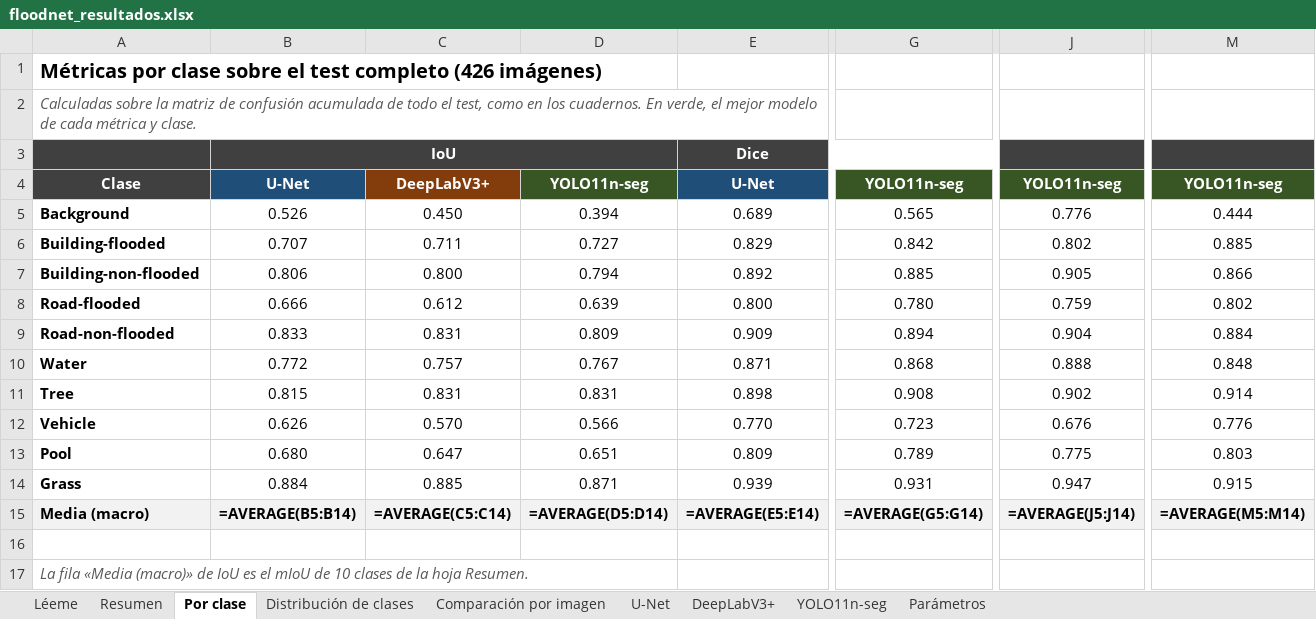
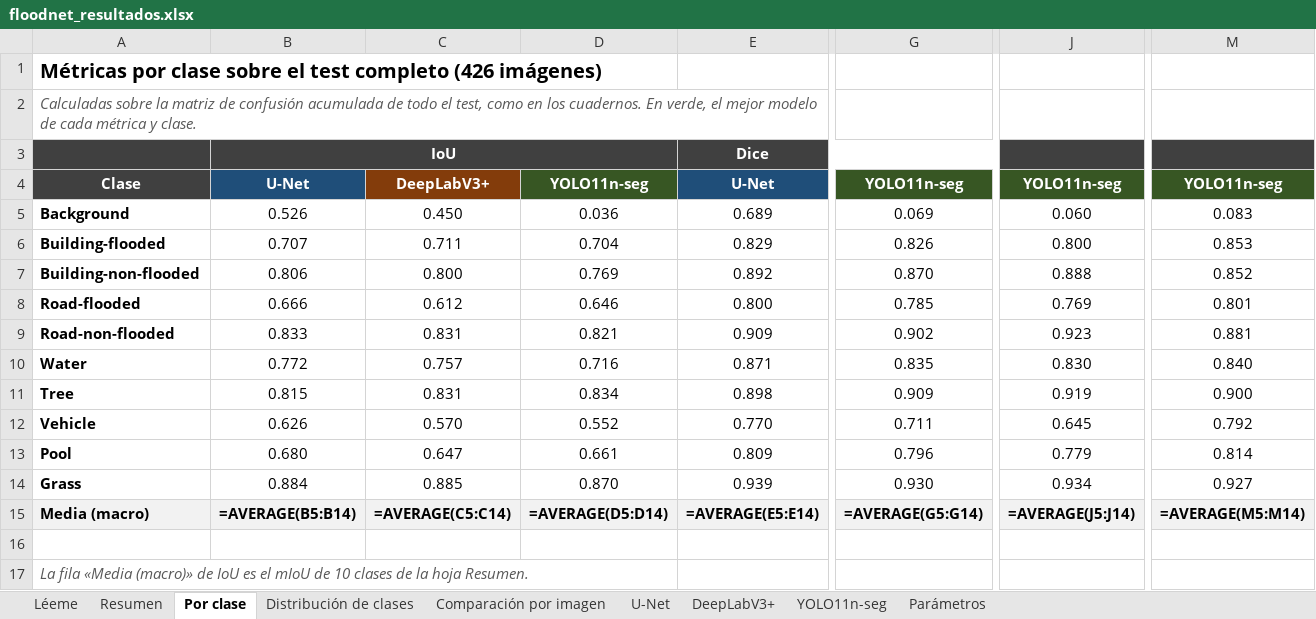
Before and after one commit to jminac00/FloodNet, an Excel workbook: floodnet_resultados.xlsx, sheet Por clase, drawn as a sheet; only a part is shown, gaps mark what is left out; values as stored, in another font and other column widths than the file's, no borders; formulas without a stored value are shown as written; conditional formats not drawn; the diff names each change by its address in the sheet, - before the commit and + after, or states it on an @@ line.

```diff
--- a/floodnet_resultados.xlsx (sheet Por clase)
+++ b/floodnet_resultados.xlsx (sheet Por clase)
-D5: 0.394
+D5: 0.036
-G5: 0.565
+G5: 0.069
-J5: 0.776
+J5: 0.060
-M5: 0.444
+M5: 0.083
-D6: 0.727
+D6: 0.704
-G6: 0.842
+G6: 0.826
-J6: 0.802
+J6: 0.800
-M6: 0.885
+M6: 0.853
-D7: 0.794
+D7: 0.769
-G7: 0.885
+G7: 0.870
-J7: 0.905
+J7: 0.888
-M7: 0.866
+M7: 0.852
-D8: 0.639
+D8: 0.646
-G8: 0.780
+G8: 0.785
-J8: 0.759
+J8: 0.769
-M8: 0.802
+M8: 0.801
-D9: 0.809
+D9: 0.821
-G9: 0.894
+G9: 0.902
-J9: 0.904
+J9: 0.923
-M9: 0.884
+M9: 0.881
-D10: 0.767
+D10: 0.716
-G10: 0.868
+G10: 0.835
-J10: 0.888
+J10: 0.830
-M10: 0.848
+M10: 0.840
-D11: 0.831
+D11: 0.834
-G11: 0.908
+G11: 0.909
-J11: 0.902
+J11: 0.919
-M11: 0.914
+M11: 0.900
-D12: 0.566
+D12: 0.552
-G12: 0.723
+G12: 0.711
-J12: 0.676
+J12: 0.645
-M12: 0.776
+M12: 0.792
-D13: 0.651
+D13: 0.661
-G13: 0.789
+G13: 0.796
-J13: 0.775
+J13: 0.779
-M13: 0.803
+M13: 0.814
-D14: 0.871
+D14: 0.870
-G14: 0.931
+G14: 0.930
-J14: 0.947
+J14: 0.934
-M14: 0.915
+M14: 0.927
```
Also changed, not shown: sheet YOLO11n-seg, sheet Resumen, sheet Léeme, sheet Parámetros, 1 other file.
